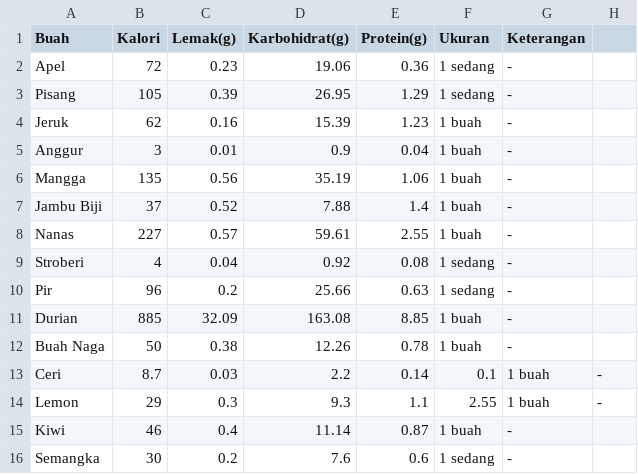
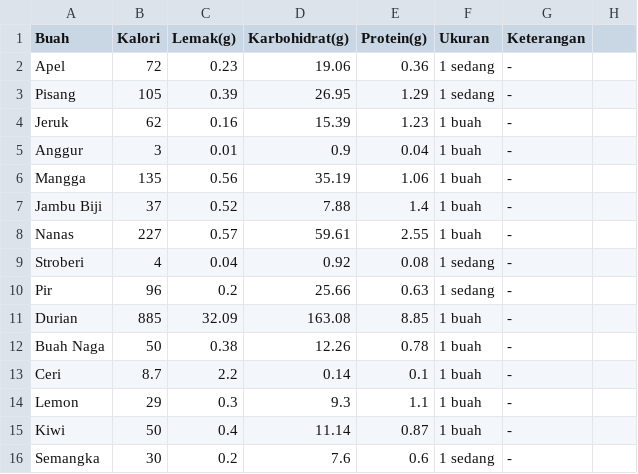
Before and after one commit to Capstone-product/NutriScan, a CSV file: Machine Learning/Deploy-ModelBuah/Gizi_Buah.csv, drawn as a sheet; the diff names each change by its address in the sheet, - before the commit and + after, or states it on an @@ line.

```diff
--- a/Machine Learning/Deploy-ModelBuah/Gizi_Buah.csv
+++ b/Machine Learning/Deploy-ModelBuah/Gizi_Buah.csv
-C13 (Lemak(g)): 0.03
+C13 (Lemak(g)): 2.2
-D13 (Karbohidrat(g)): 2.2
+D13 (Karbohidrat(g)): 0.14
-E13 (Protein(g)): 0.14
+E13 (Protein(g)): 0.1
-F13 (Ukuran): 0.1
+F13 (Ukuran): 1 buah
-G13:G14 (Keterangan): 1 buah
+G13:G14 (Keterangan): -
-H13:H14: -
+H13:H14: (empty)
-F14 (Ukuran): 2.55
+F14 (Ukuran): 1 buah
-B15 (Kalori): 46
+B15 (Kalori): 50
```
Also changed, not shown: 3 other files.
